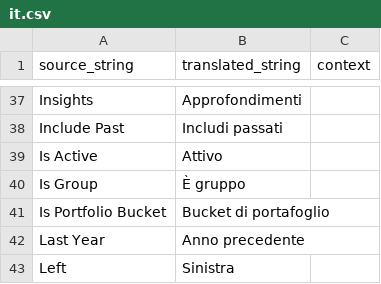
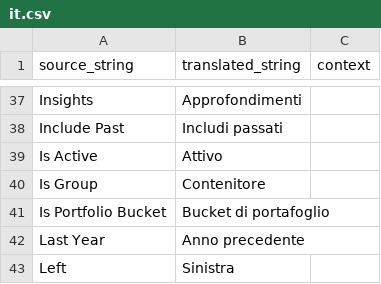
Before and after one commit to Capobuf/master_plan_it, a CSV file: master_plan_it/translations/it.csv, drawn as a sheet; only a part is shown, gaps mark what is left out.

Commit message:
feat: add MPIT Cost Centers report for budget vs actuals analysis, including UI, backend logic, and translations.

```diff
--- a/master_plan_it/translations/it.csv
+++ b/master_plan_it/translations/it.csv
@@ -39,3 +39,3 @@
 "Is Active","Attivo",""
-"Is Group","È gruppo",""
+"Is Group","Contenitore",""
 "Is Portfolio Bucket","Bucket di portafoglio",""
```
Also changed, not shown: 5 other files.
